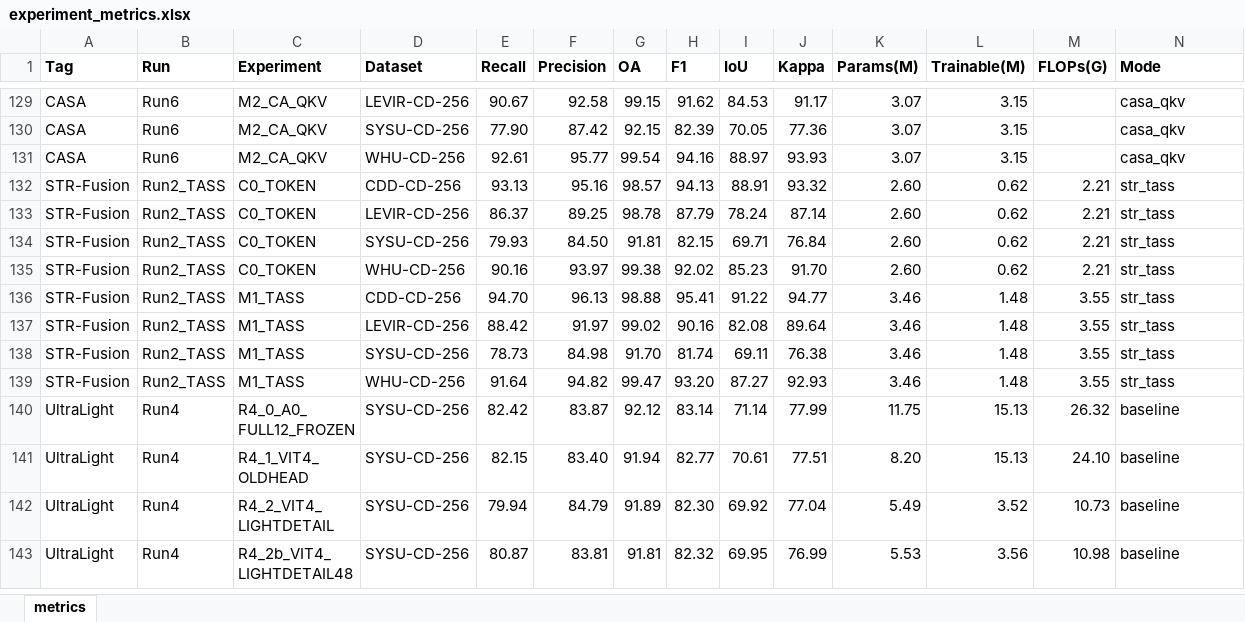
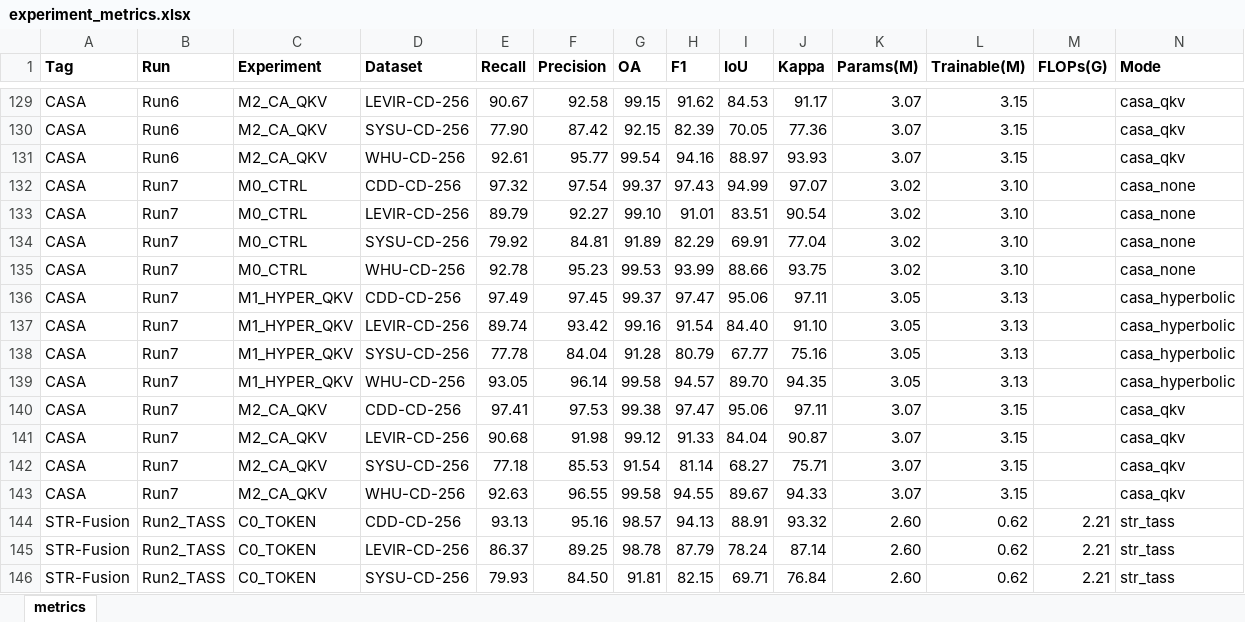
Before and after one commit to YuqiWang-code/CASA-CD, an Excel workbook: docs/experiment_metrics.xlsx, sheet metrics, drawn as a sheet; only a part is shown, gaps mark what is left out; the shorter side is filled out with more unchanged rows; values as stored, in another font and other column widths than the file's, no borders; the diff names each change by its address in the sheet, - before the commit and + after, or states it on an @@ line.

Commit message:
Record complete Run7 results and metric snapshots

```diff
--- a/docs/experiment_metrics.xlsx (sheet metrics)
+++ b/docs/experiment_metrics.xlsx (sheet metrics)
+row 132: CASA | Run7 | M0_CTRL | CDD-CD-256 | 97.32 | 97.54 | 99.37 | 97.43 | 94.99 | 97.07 | 3.02 | 3.10 |  | casa_none
+row 133: CASA | Run7 | M0_CTRL | LEVIR-CD-256 | 89.79 | 92.27 | 99.10 | 91.01 | 83.51 | 90.54 | 3.02 | 3.10 |  | casa_none
+row 134: CASA | Run7 | M0_CTRL | SYSU-CD-256 | 79.92 | 84.81 | 91.89 | 82.29 | 69.91 | 77.04 | 3.02 | 3.10 |  | casa_none
+row 135: CASA | Run7 | M0_CTRL | WHU-CD-256 | 92.78 | 95.23 | 99.53 | 93.99 | 88.66 | 93.75 | 3.02 | 3.10 |  | casa_none
+row 136: CASA | Run7 | M1_HYPER_QKV | CDD-CD-256 | 97.49 | 97.45 | 99.37 | 97.47 | 95.06 | 97.11 | 3.05 | 3.13 |  | casa_hyperbolic
+row 137: CASA | Run7 | M1_HYPER_QKV | LEVIR-CD-256 | 89.74 | 93.42 | 99.16 | 91.54 | 84.40 | 91.10 | 3.05 | 3.13 |  | casa_hyperbolic
+row 138: CASA | Run7 | M1_HYPER_QKV | SYSU-CD-256 | 77.78 | 84.04 | 91.28 | 80.79 | 67.77 | 75.16 | 3.05 | 3.13 |  | casa_hyperbolic
+row 139: CASA | Run7 | M1_HYPER_QKV | WHU-CD-256 | 93.05 | 96.14 | 99.58 | 94.57 | 89.70 | 94.35 | 3.05 | 3.13 |  | casa_hyperbolic
+row 140: CASA | Run7 | M2_CA_QKV | CDD-CD-256 | 97.41 | 97.53 | 99.38 | 97.47 | 95.06 | 97.11 | 3.07 | 3.15 |  | casa_qkv
+row 141: CASA | Run7 | M2_CA_QKV | LEVIR-CD-256 | 90.68 | 91.98 | 99.12 | 91.33 | 84.04 | 90.87 | 3.07 | 3.15 |  | casa_qkv
+row 142: CASA | Run7 | M2_CA_QKV | SYSU-CD-256 | 77.18 | 85.53 | 91.54 | 81.14 | 68.27 | 75.71 | 3.07 | 3.15 |  | casa_qkv
+row 143: CASA | Run7 | M2_CA_QKV | WHU-CD-256 | 92.63 | 96.55 | 99.58 | 94.55 | 89.67 | 94.33 | 3.07 | 3.15 |  | casa_qkv
```
Also changed, not shown: 6 other files.
